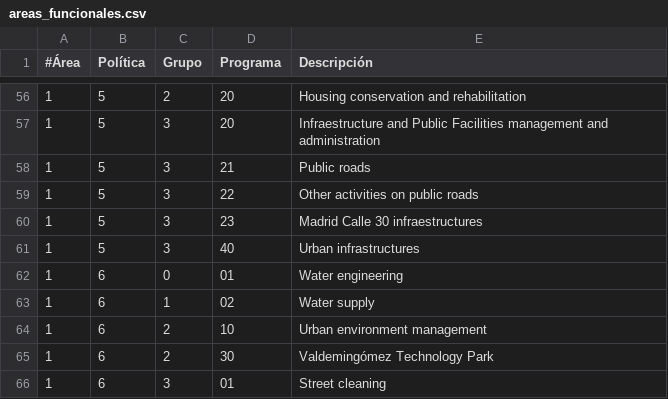
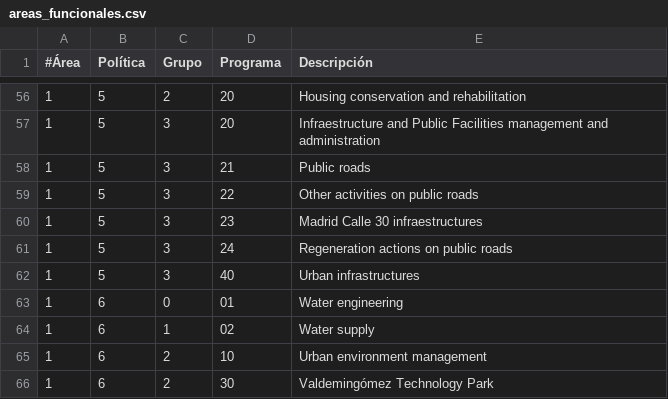
Before and after one commit to civio/presupuesto-madrid, a CSV file: data/en/areas_funcionales.csv, drawn as a sheet; only a part is shown, gaps mark what is left out; the shorter side is filled out with more unchanged rows.

```diff
--- a/data/en/areas_funcionales.csv
+++ b/data/en/areas_funcionales.csv
@@ -60,2 +60,3 @@
 1;5;3;23;Madrid Calle 30 infraestructures
+1;5;3;24;Regeneration actions on public roads
 1;5;3;40;Urban infrastructures
```
Also changed, not shown: data/en/municipio/2019/ingresos.csv, data/es/areas_funcionales.csv, 4 other files.
